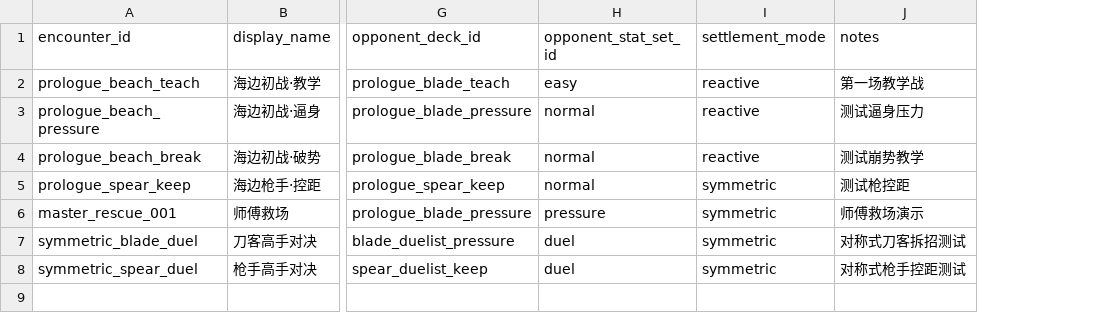
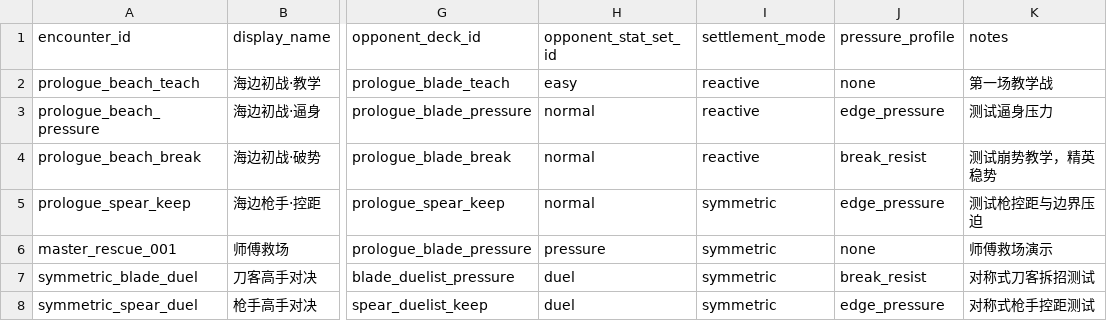
Before and after one commit to chengquansen-comments/canghaidiming, a TSV file: data/story_battles/story_encounters.tsv, drawn as a sheet; only a part is shown, gaps mark what is left out; addresses are those after the commit; the diff names each change by its address in the sheet, - before the commit and + after, or states it on an @@ line.

Commit message:
data: add pressure profiles to story encounters

```diff
--- a/data/story_battles/story_encounters.tsv
+++ b/data/story_battles/story_encounters.tsv
+column J (pressure_profile), rows 2-8: none | edge_pressure | break_resist | edge_pressure | none | break_resist | edge_pressure
-K4 (notes): 测试崩势教学
+K4 (notes): 测试崩势教学，精英稳势
-K5 (notes): 测试枪控距
+K5 (notes): 测试枪控距与边界压迫
```
